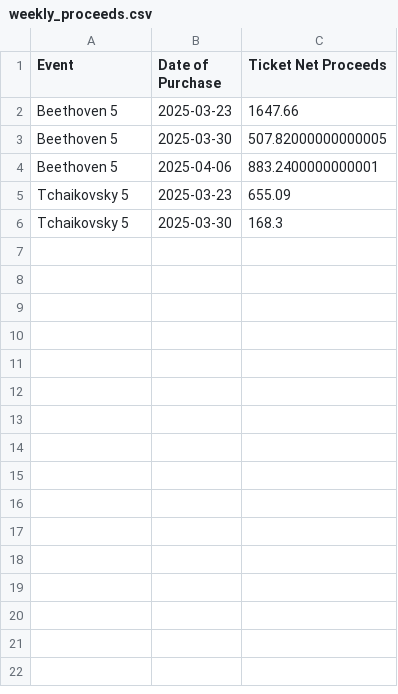
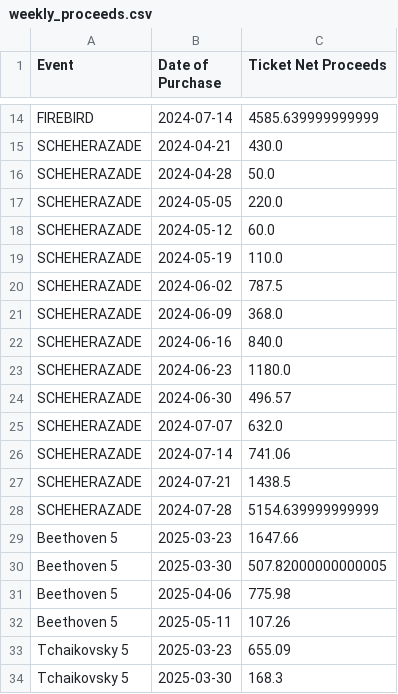
Before and after one commit to simonsterbb/bfo-ticket-sales, a CSV file: output/weekly_proceeds.csv, drawn as a sheet; only a part is shown, gaps mark what is left out; the diff covers the shown part only.

Commit message:
WIP: made the source plots and weekly plots compatible with 2025 data, may have also made big changes to make the visualizations have changeable years

```diff
--- a/output/weekly_proceeds.csv
+++ b/output/weekly_proceeds.csv
@@ -2,4 +14,20 @@ Event,Date of Purchase,Ticket Net Proceeds
+FIREBIRD,2024-07-14,4585.639999999999
+SCHEHERAZADE,2024-04-21,430.0
+SCHEHERAZADE,2024-04-28,50.0
+SCHEHERAZADE,2024-05-05,220.0
+SCHEHERAZADE,2024-05-12,60.0
+SCHEHERAZADE,2024-05-19,110.0
+SCHEHERAZADE,2024-06-02,787.5
+SCHEHERAZADE,2024-06-09,368.0
+SCHEHERAZADE,2024-06-16,840.0
+SCHEHERAZADE,2024-06-23,1180.0
+SCHEHERAZADE,2024-06-30,496.57
+SCHEHERAZADE,2024-07-07,632.0
+SCHEHERAZADE,2024-07-14,741.06
+SCHEHERAZADE,2024-07-21,1438.5
+SCHEHERAZADE,2024-07-28,5154.639999999999
 Beethoven 5,2025-03-23,1647.66
 Beethoven 5,2025-03-30,507.82000000000005
-Beethoven 5,2025-04-06,883.2400000000001
+Beethoven 5,2025-04-06,775.98
+Beethoven 5,2025-05-11,107.26
 Tchaikovsky 5,2025-03-23,655.09
```
Also changed, not shown: 12 added rows elsewhere in this file, Copy of S5 Orders Report_04022025_test.csv, 7 other files.
